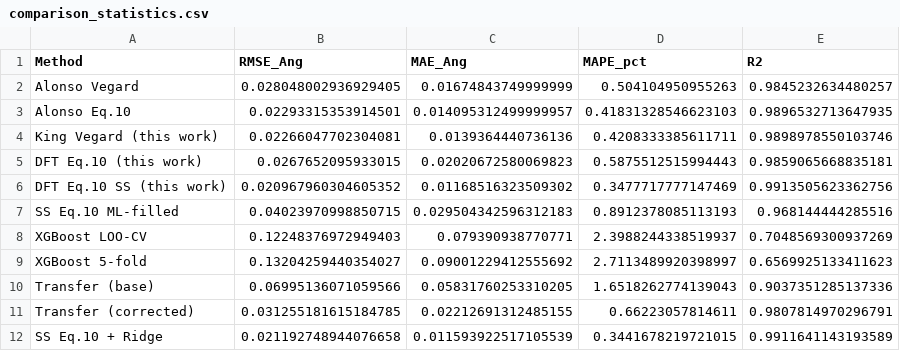
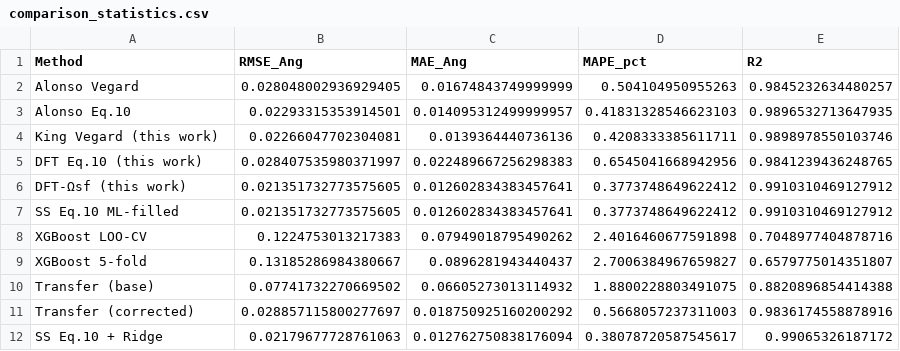
Before and after one commit to minimumtone/machine-learning, a CSV file: hea_xgboost_output/comparison_statistics.csv, drawn as a sheet; only a part is shown; the diff covers the shown part only.

```diff
--- a/hea_xgboost_output/comparison_statistics.csv
+++ b/hea_xgboost_output/comparison_statistics.csv
@@ -4,9 +4,9 @@ Alonso Eq.10,0.02293315353914501,0.014095312499999957,0.41831328546623103,0.9896
 King Vegard (this work),0.02266047702304081,0.0139364440736136,0.4208333385611711,0.9898978550103746
-DFT Eq.10 (this work),0.0267652095933015,0.02020672580069823,0.5875512515994443,0.9859065668835181
-DFT Eq.10 SS (this work),0.020967960304605352,0.01168516323509302,0.3477717777147469,0.9913505623362756
-SS Eq.10 ML-filled,0.04023970998850715,0.029504342596312183,0.8912378085113193,0.968144444285516
-XGBoost LOO-CV,0.12248376972949403,0.079390938770771,2.3988244338519937,0.7048569300937269
-XGBoost 5-fold,0.13204259440354027,0.09001229412555692,2.7113489920398997,0.6569925133411623
-Transfer (base),0.06995136071059566,0.05831760253310205,1.6518262774139043,0.9037351285137336
-Transfer (corrected),0.031255181615184785,0.02212691312485155,0.66223057814611,0.9807814970296791
-SS Eq.10 + Ridge,0.021192748944076658,0.011593922517105539,0.3441678219721015,0.9911641143193589
+DFT Eq.10 (this work),0.028407535980371997,0.022489667256298383,0.6545041668942956,0.9841239436248765
+DFT-Ωsf (this work),0.021351732773575605,0.012602834383457641,0.3773748649622412,0.9910310469127912
+SS Eq.10 ML-filled,0.021351732773575605,0.012602834383457641,0.3773748649622412,0.9910310469127912
+XGBoost LOO-CV,0.1224753013217383,0.07949018795490262,2.4016460677591898,0.7048977404878716
+XGBoost 5-fold,0.13185286984380667,0.0896281943440437,2.7006384967659827,0.6579775014351807
+Transfer (base),0.07741732270669502,0.06605273013114932,1.8800228803491075,0.8820896854414388
+Transfer (corrected),0.028857115800277697,0.018750925160200292,0.5668057237311003,0.9836174558878916
+SS Eq.10 + Ridge,0.02179677728761063,0.012762750838176094,0.38078720587545617,0.99065326187172
```
Also changed, not shown: 32 edited cells elsewhere in this file, hea_xgboost_output/descriptor_analysis.csv, hea_xgboost_output/detailed_predictions.csv, 39 other files.
